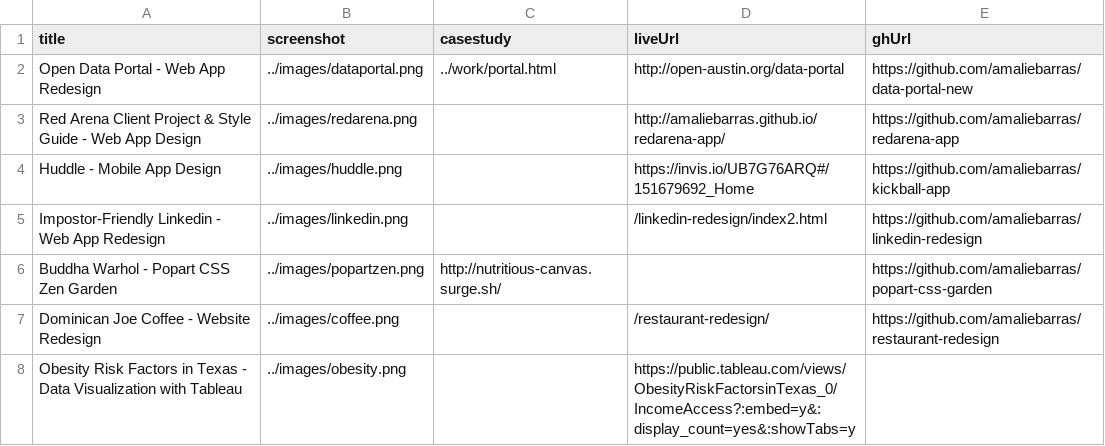
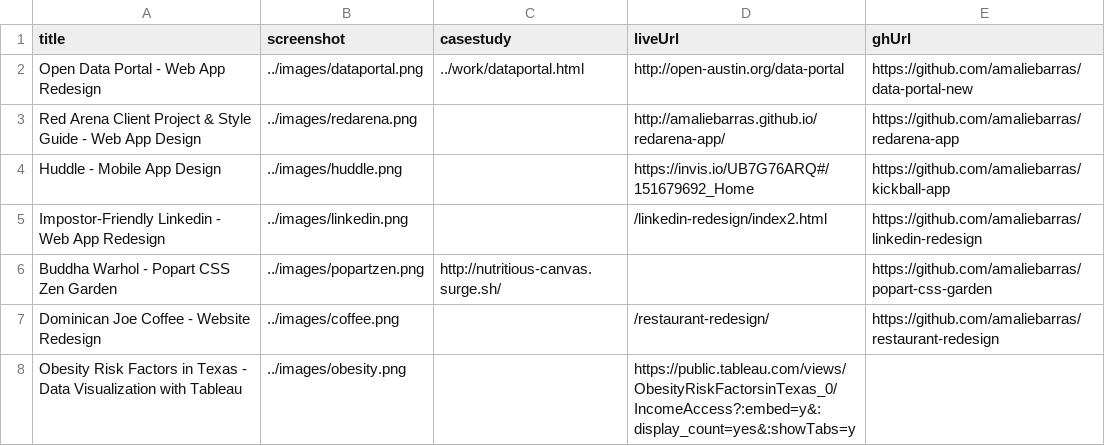
Before and after one commit to amaliebarras/amaliebarras.github.io, a CSV file: _data/work.csv, drawn as a sheet.

Commit message:
correcting link in data file

```diff
--- a/_data/work.csv
+++ b/_data/work.csv
@@ -1,3 +1,3 @@
 title,screenshot,casestudy,liveUrl,ghUrl
-Open Data Portal - Web App Redesign,../images/dataportal.png,../work/portal.html,http://open-austin.org/data-portal,https://github.com/amaliebarras/data-portal-new
+Open Data Portal - Web App Redesign,../images/dataportal.png,../work/dataportal.html,http://open-austin.org/data-portal,https://github.com/amaliebarras/data-portal-new
 Red Arena Client Project & Style Guide - Web App Design,../images/redarena.png,,http://amaliebarras.github.io/redarena-app/,https://github.com/amaliebarras/redarena-app
```
